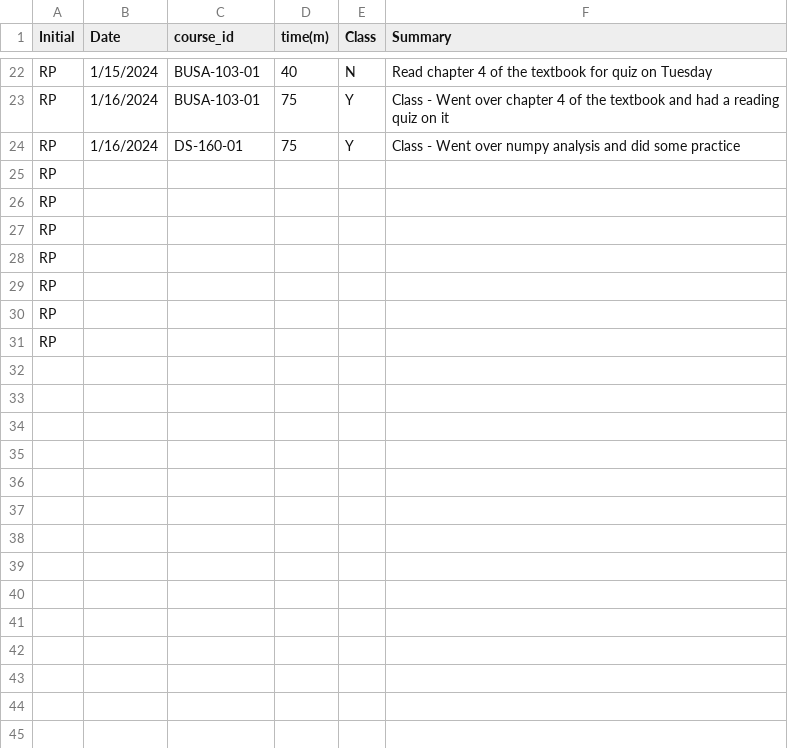
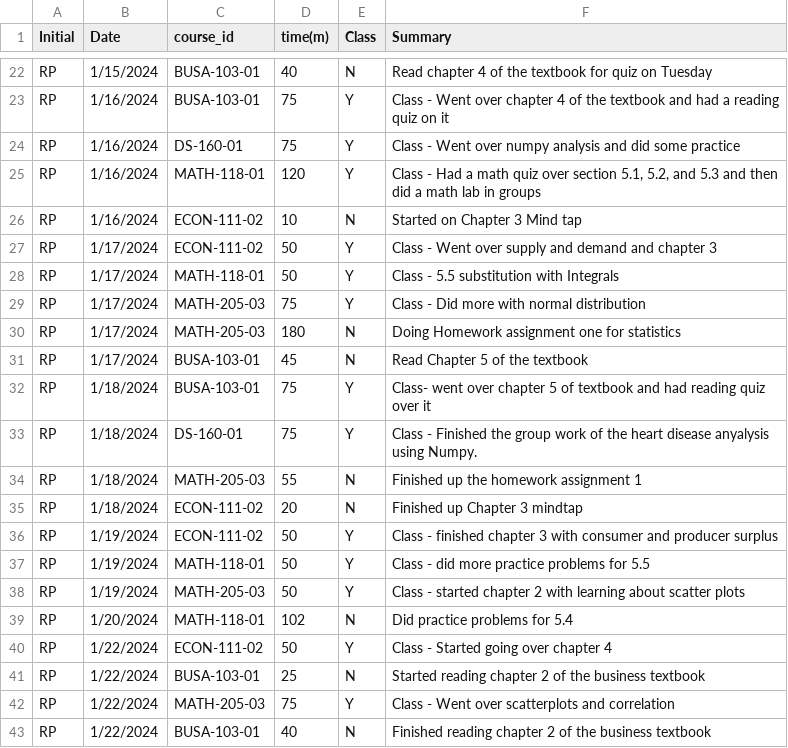
Before and after one commit to rpearson2/RP_Timesheet_Project, a CSV file: Spring_Semester_Data.csv, drawn as a sheet; only a part is shown, gaps mark what is left out.

Commit message:
Week of 1/23/2024

```diff
--- a/Spring_Semester_Data.csv
+++ b/Spring_Semester_Data.csv
@@ -24,8 +24,20 @@ RP,1/16/2024,BUSA-103-01,75,Y,Class - Went over chapter 4 of the textbook and ha
 RP,1/16/2024,DS-160-01,75,Y,Class - Went over numpy analysis and did some practice
-RP,,,,,
-RP,,,,,
-RP,,,,,
-RP,,,,,
-RP,,,,,
-RP,,,,,
-RP,,,,,
+RP,1/16/2024,MATH-118-01,120,Y,"Class - Had a math quiz over section 5.1, 5.2, and 5.3 and then did a math lab in groups"
+RP,1/16/2024,ECON-111-02,10,N,Started on Chapter 3 Mind tap
+RP,1/17/2024,ECON-111-02,50,Y,Class - Went over supply and demand and chapter 3
+RP,1/17/2024,MATH-118-01,50,Y,Class - 5.5 substitution with Integrals
+RP,1/17/2024,MATH-205-03,75,Y,Class - Did more with normal distribution
+RP,1/17/2024,MATH-205-03,180,N,Doing Homework assignment one for statistics
+RP,1/17/2024,BUSA-103-01,45,N,Read Chapter 5 of the textbook
+RP,1/18/2024,BUSA-103-01,75,Y,Class- went over chapter 5 of textbook and had reading quiz over it
+RP,1/18/2024,DS-160-01,75,Y,Class - Finished the group work of the heart disease anyalysis using Numpy.
+RP,1/18/2024,MATH-205-03,55,N,Finished up the homework assignment 1
+RP,1/18/2024,ECON-111-02,20,N,Finished up Chapter 3 mindtap
+RP,1/19/2024,ECON-111-02,50,Y,Class - finished chapter 3 with consumer and producer surplus
+RP,1/19/2024,MATH-118-01,50,Y,Class - did more practice problems for 5.5
+RP,1/19/2024,MATH-205-03,50,Y,Class - started chapter 2 with learning about scatter plots
+RP,1/20/2024,MATH-118-01,102,N,Did practice problems for 5.4
+RP,1/22/2024,ECON-111-02,50,Y,Class - Started going over chapter 4
+RP,1/22/2024,BUSA-103-01,25,N,Started reading chapter 2 of the business textbook
+RP,1/22/2024,MATH-205-03,75,Y,Class - Went over scatterplots and correlation
+RP,1/22/2024,BUSA-103-01,40,N,Finished reading chapter 2 of the business textbook
```
